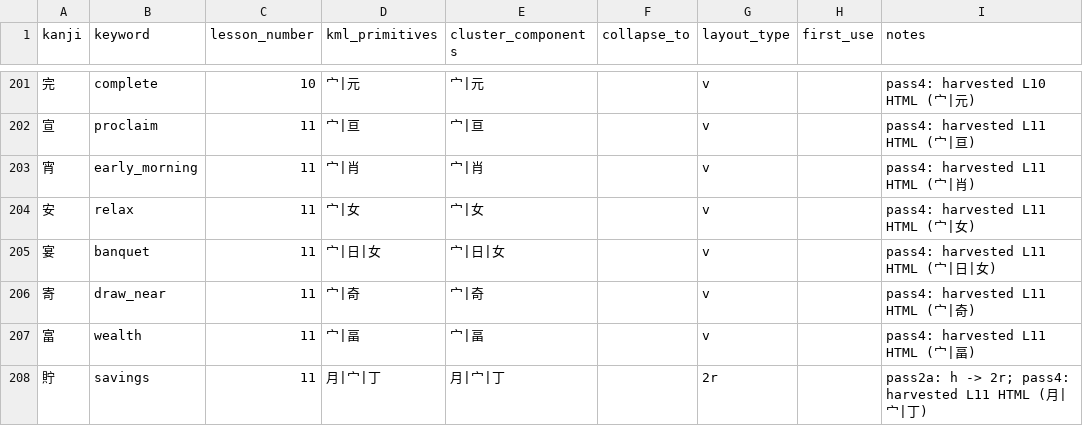
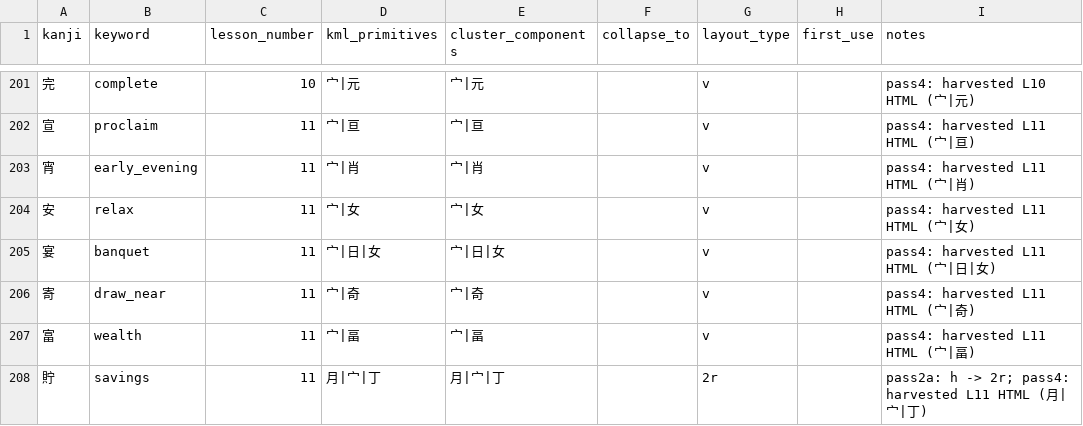
Before and after one commit to sansymeon/japanese.jp, a CSV file: kml/data/kanji/kanji_master_with_components.v4.csv, drawn as a sheet; only a part is shown, gaps mark what is left out.

Commit message:
update lesson 30

```diff
--- a/kml/data/kanji/kanji_master_with_components.v4.csv
+++ b/kml/data/kanji/kanji_master_with_components.v4.csv
@@ -202,3 +202,3 @@ kanji,keyword,lesson_number,kml_primitives,cluster_components,collapse_to,layout
 宣,proclaim,11,宀|亘,宀|亘,,v,,pass4: harvested L11 HTML (宀|亘)
-宵,early_morning,11,宀|肖,宀|肖,,v,,pass4: harvested L11 HTML (宀|肖)
+宵,early_evening,11,宀|肖,宀|肖,,v,,pass4: harvested L11 HTML (宀|肖)
 安,relax,11,宀|女,宀|女,,v,,pass4: harvested L11 HTML (宀|女)
```
Also changed, not shown: 23 other files.
